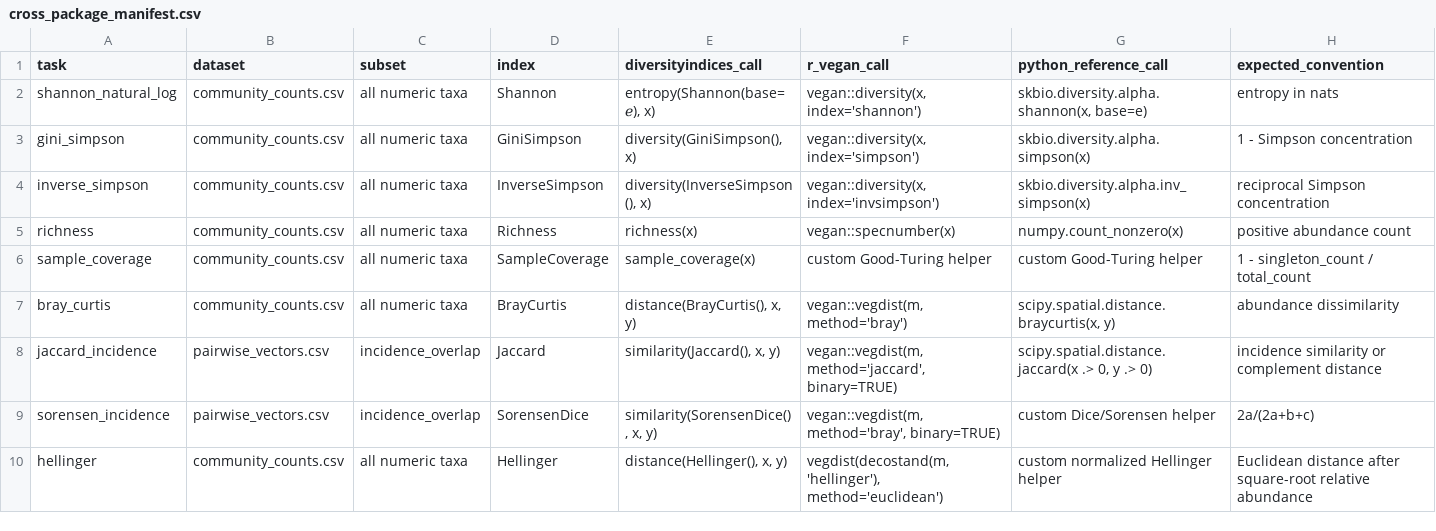
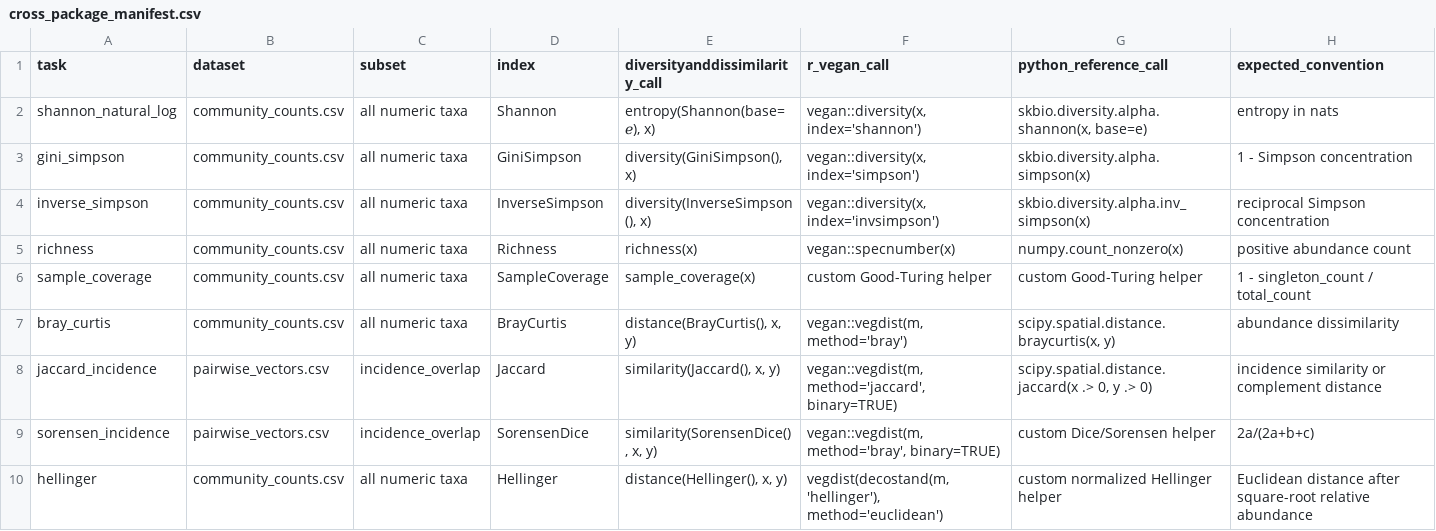
Before and after one commit to mroughan/DiversityAndDissimilarity.jl, a CSV file: validation/cross_package_manifest.csv, drawn as a sheet.

```diff
--- a/validation/cross_package_manifest.csv
+++ b/validation/cross_package_manifest.csv
@@ -1,2 +1,2 @@
-task,dataset,subset,index,diversityindices_call,r_vegan_call,python_reference_call,expected_convention
+task,dataset,subset,index,diversityanddissimilarity_call,r_vegan_call,python_reference_call,expected_convention
 shannon_natural_log,community_counts.csv,all numeric taxa,Shannon,"entropy(Shannon(base=ℯ), x)","vegan::diversity(x, index='shannon')","skbio.diversity.alpha.shannon(x, base=e)","entropy in nats"
```
Also changed, not shown: benchmark/results/benchmark-results.csv, 33 other files.
